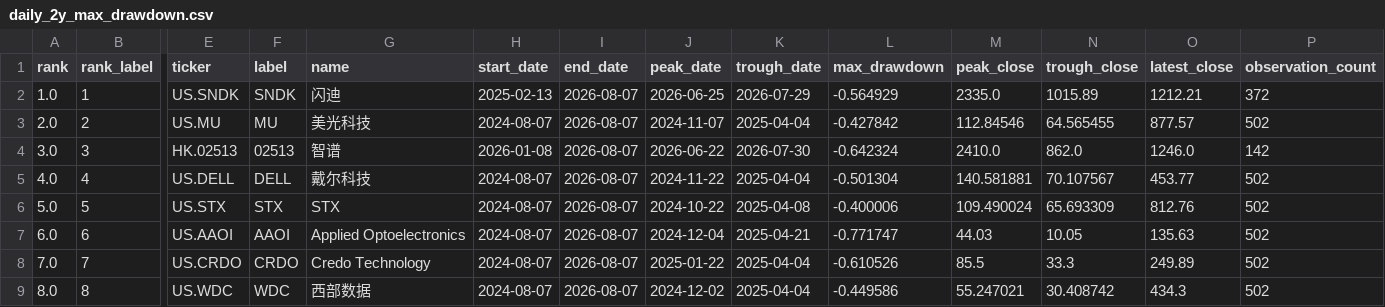
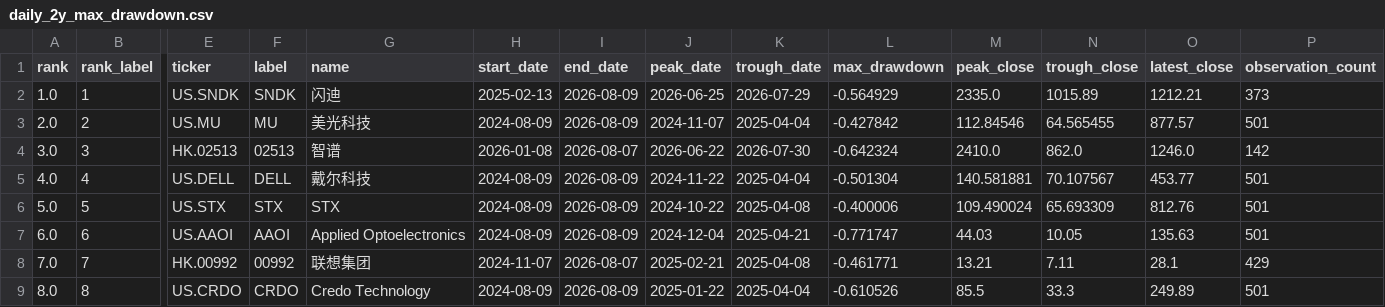
Before and after one commit to dgsirius/momentum_stockpick, a CSV file: docs/long_term_trend_strength/daily_2y_max_drawdown.csv, drawn as a sheet; only a part is shown, gaps mark what is left out; the diff covers the shown part only; the diff names each change by its address in the sheet, - before the commit and + after, or states it on an @@ line.

```diff
--- a/docs/long_term_trend_strength/daily_2y_max_drawdown.csv
+++ b/docs/long_term_trend_strength/daily_2y_max_drawdown.csv
-I2:I3 (end_date): 2026-08-07
+I2:I3 (end_date): 2026-08-09
-P2 (observation_count): 372
+P2 (observation_count): 373
-H3 (start_date): 2024-08-07
+H3 (start_date): 2024-08-09
-P3 (observation_count): 502
+P3 (observation_count): 501
-H5:H7 (start_date): 2024-08-07
+H5:H7 (start_date): 2024-08-09
-I5:I7 (end_date): 2026-08-07
+I5:I7 (end_date): 2026-08-09
-P5:P7 (observation_count): 502
+P5:P7 (observation_count): 501
-E8 (ticker): US.CRDO
+E8 (ticker): HK.00992
-F8 (label): CRDO
+F8 (label): 00992
-G8 (name): Credo Technology
+G8 (name): 联想集团
-H8 (start_date): 2024-08-07
+H8 (start_date): 2024-11-07
-J8 (peak_date): 2025-01-22
+J8 (peak_date): 2025-02-21
-K8 (trough_date): 2025-04-04
+K8 (trough_date): 2025-04-08
-L8 (max_drawdown): -0.610526
+L8 (max_drawdown): -0.461771
-M8 (peak_close): 85.5
+M8 (peak_close): 13.21
-N8 (trough_close): 33.3
+N8 (trough_close): 7.11
-O8 (latest_close): 249.89
+O8 (latest_close): 28.1
-P8 (observation_count): 502
+P8 (observation_count): 429
-E9 (ticker): US.WDC
+E9 (ticker): US.CRDO
-F9 (label): WDC
+F9 (label): CRDO
-G9 (name): 西部数据
+G9 (name): Credo Technology
-H9 (start_date): 2024-08-07
+H9 (start_date): 2024-08-09
-I9 (end_date): 2026-08-07
+I9 (end_date): 2026-08-09
-J9 (peak_date): 2024-12-02
+J9 (peak_date): 2025-01-22
-L9 (max_drawdown): -0.449586
+L9 (max_drawdown): -0.610526
-M9 (peak_close): 55.247021
+M9 (peak_close): 85.5
-N9 (trough_close): 30.408742
+N9 (trough_close): 33.3
-O9 (latest_close): 434.3
+O9 (latest_close): 249.89
-P9 (observation_count): 502
+P9 (observation_count): 501
```
Also changed, not shown: 89 edited cells elsewhere in this file, 11 other files.
